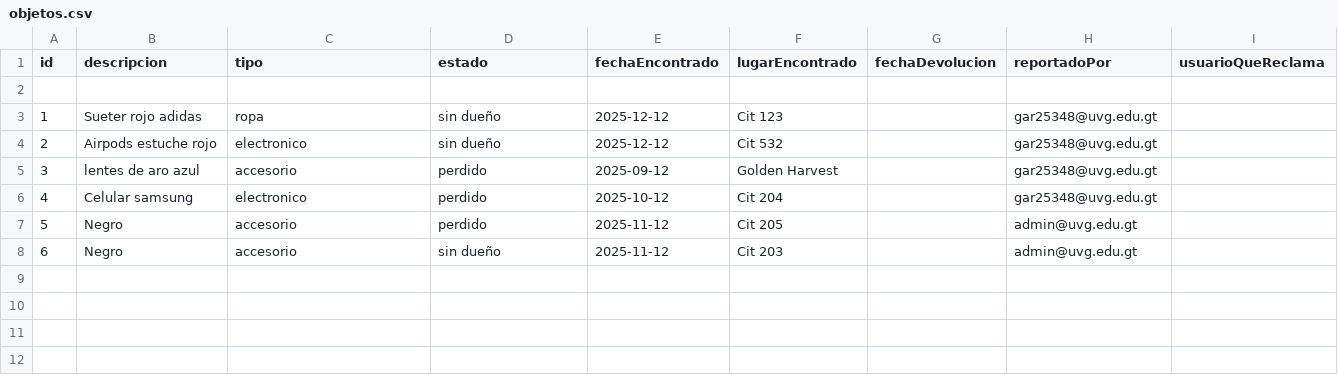
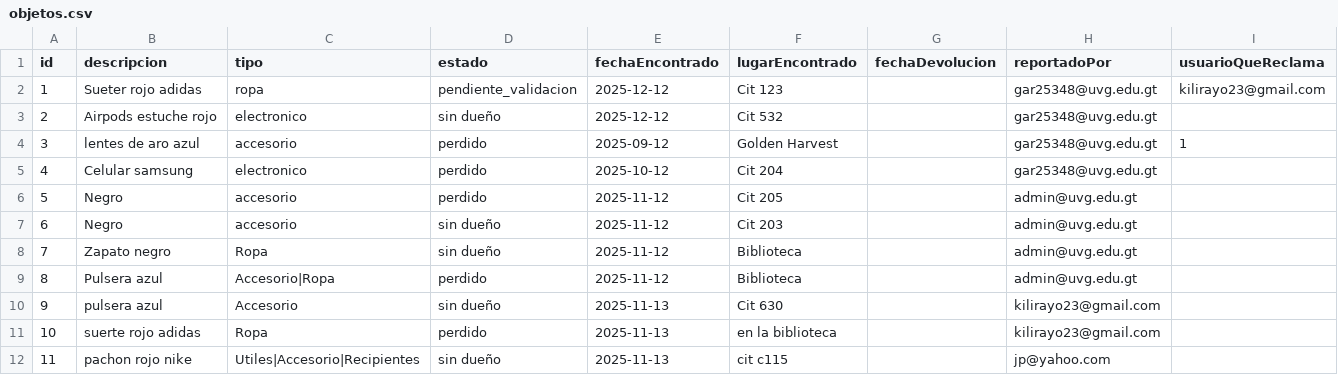
Before and after one commit to MarcoPrera301/LostButFound, a CSV file: Scripts/data/objetos.csv, drawn as a sheet.

```diff
--- a/Scripts/data/objetos.csv
+++ b/Scripts/data/objetos.csv
@@ -1,6 +1,5 @@
 id,descripcion,tipo,estado,fechaEncontrado,lugarEncontrado,fechaDevolucion,reportadoPor,usuarioQueReclama
-
-1,Sueter rojo adidas,ropa,sin dueño,2025-12-12,Cit 123,,gar25348@uvg.edu.gt,
+1,Sueter rojo adidas,ropa,pendiente_validacion,2025-12-12,Cit 123,,gar25348@uvg.edu.gt,kilirayo23@gmail.com
 2,Airpods estuche rojo,electronico,sin dueño,2025-12-12,Cit 532,,gar25348@uvg.edu.gt,
-3,lentes de aro azul,accesorio,perdido,2025-09-12,Golden Harvest,,gar25348@uvg.edu.gt,
+3,lentes de aro azul,accesorio,perdido,2025-09-12,Golden Harvest,,gar25348@uvg.edu.gt,1
 4,Celular samsung,electronico,perdido,2025-10-12,Cit 204,,gar25348@uvg.edu.gt,
@@ -8 +7,6 @@ id,descripcion,tipo,estado,fechaEncontrado,lugarEncontrado,fechaDevolucion,repor
 6,Negro,accesorio,sin dueño,2025-11-12,Cit 203,,admin@uvg.edu.gt,
+7,Zapato negro,Ropa,sin dueño,2025-11-12,Biblioteca,,admin@uvg.edu.gt,
+8,Pulsera azul,Accesorio|Ropa,perdido,2025-11-12,Biblioteca,,admin@uvg.edu.gt,
+9,pulsera azul,Accesorio,sin dueño,2025-11-13,Cit 630,,kilirayo23@gmail.com,
+10,suerte rojo adidas,Ropa,perdido,2025-11-13,en la biblioteca,,kilirayo23@gmail.com,
+11,pachon rojo nike,Utiles|Accesorio|Recipientes,sin dueño,2025-11-13,cit c115,,jp@yahoo.com,
```
Also changed, not shown: 2 other files.
